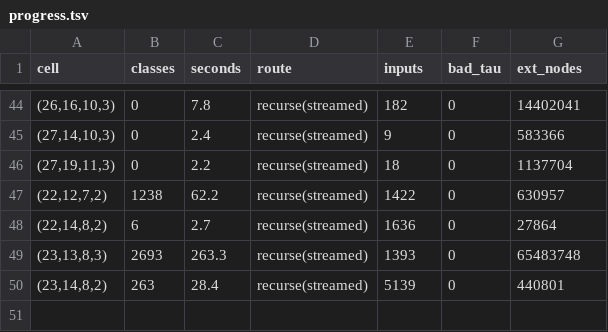
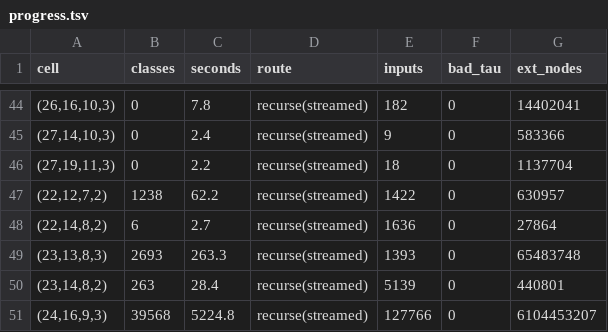
Before and after one commit to hturcotte1/Erdos-757, a TSV file: experiments/20261017-2150-i11-n27/progress.tsv, drawn as a sheet; only a part is shown, gaps mark what is left out; the diff names each change by its address in the sheet, - before the commit and + after, or states it on an @@ line.

```diff
--- a/experiments/20261017-2150-i11-n27/progress.tsv
+++ b/experiments/20261017-2150-i11-n27/progress.tsv
+row 51: (24,16,9,3) | 39568 | 5224.8 | recurse(streamed) | 127766 | 0 | 6104453207
```
Also changed, not shown: 44 other files.
